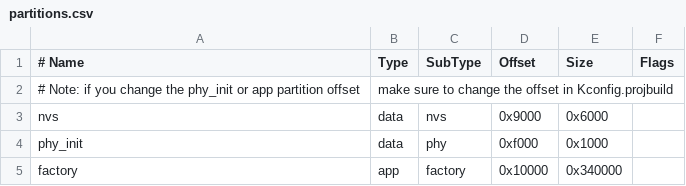
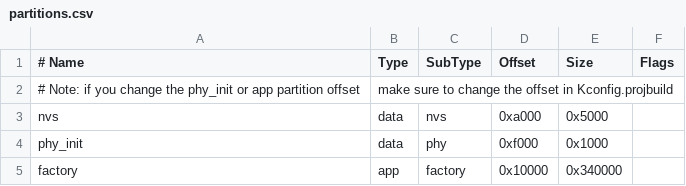
Before and after one commit to espressif/esp-webrtc-solution, a CSV file: solutions/kvs_master/partitions.csv, drawn as a sheet.

```diff
--- a/solutions/kvs_master/partitions.csv
+++ b/solutions/kvs_master/partitions.csv
@@ -2,3 +2,3 @@
 # Note: if you change the phy_init or app partition offset, make sure to change the offset in Kconfig.projbuild
-nvs,      data, nvs,     0x9000,  0x6000,
+nvs,      data, nvs,     0xa000,  0x5000,
 phy_init, data, phy,     0xf000,  0x1000,
```
Also changed, not shown: solutions/doorbell_local/partitions.csv, solutions/janus_demo/partitions.csv, 52 other files.
